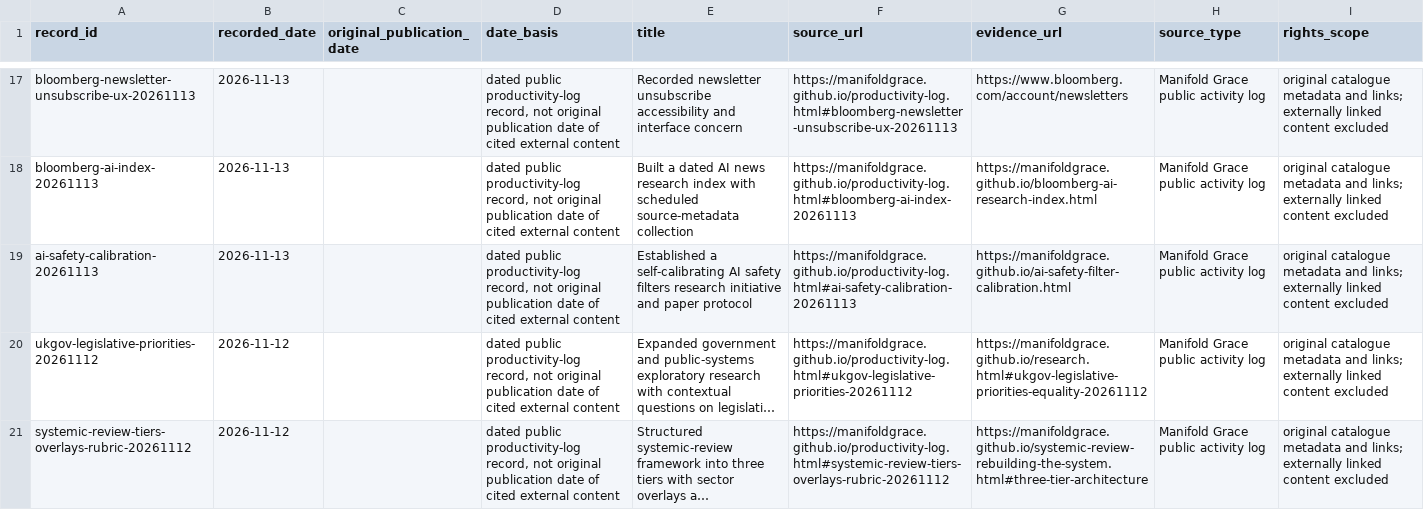
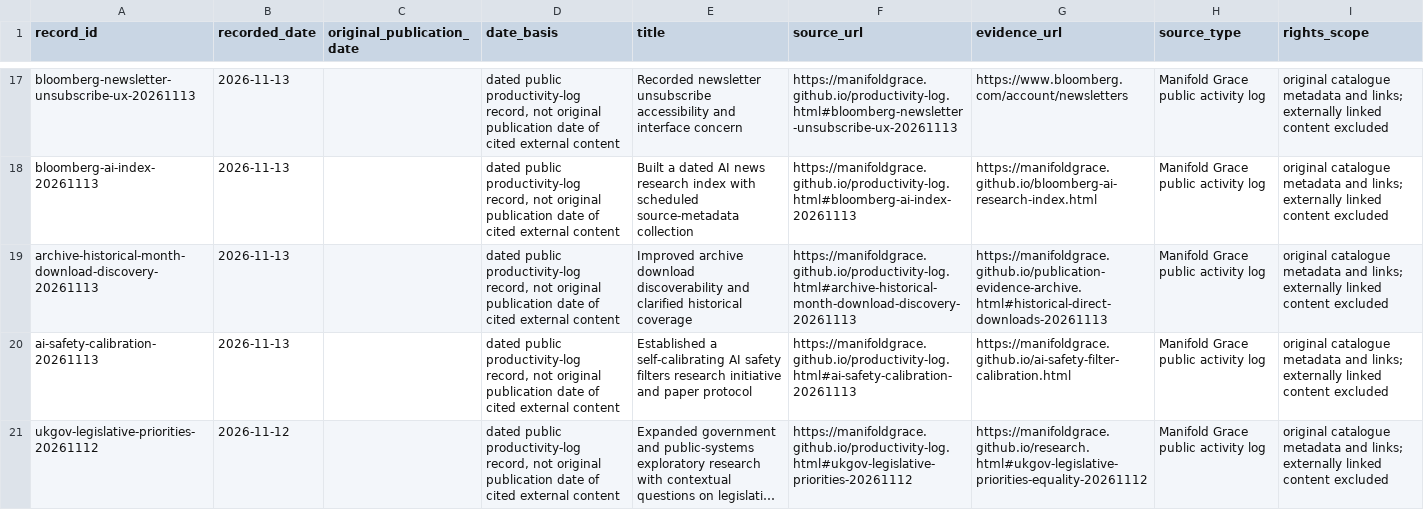
Before and after one commit to manifoldgrace/manifoldgrace.github.io, a CSV file: archive/metadata/publication-records.csv, drawn as a sheet; only a part is shown, gaps mark what is left out; the shorter side is filled out with more unchanged rows; long unchanged cells end in …; the diff names each change by its address in the sheet, - before the commit and + after, or states it on an @@ line.

```diff
--- a/archive/metadata/publication-records.csv
+++ b/archive/metadata/publication-records.csv
+row 19: archive-historical-month-download-discovery-20261113 | 2026-11-13 |  | dated public productivity-log record, not original publication date of cited external content | Improved archive download discoverability and clarified historical coverage | https://manifoldgrace.github.io/productivity-log.html#archive-historical-month-download-discovery-20261113 | https://manifoldgrace.github.io/publication-evidence-archive.html#historical-direct-downloads-20261113 | Manifold Grace public activity log | original catalogue metadata and links; externally linked content excluded
```
Also changed, not shown: 45 other files.
